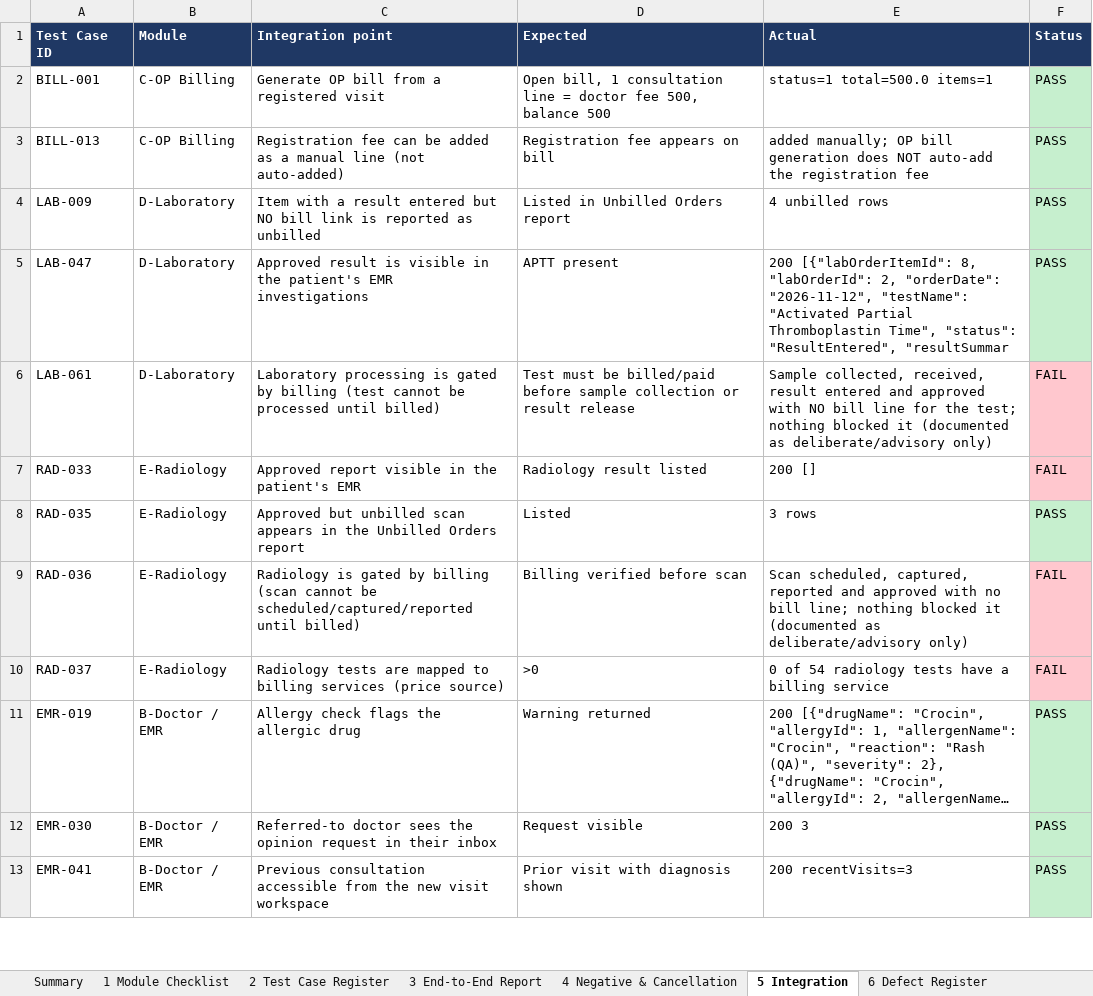
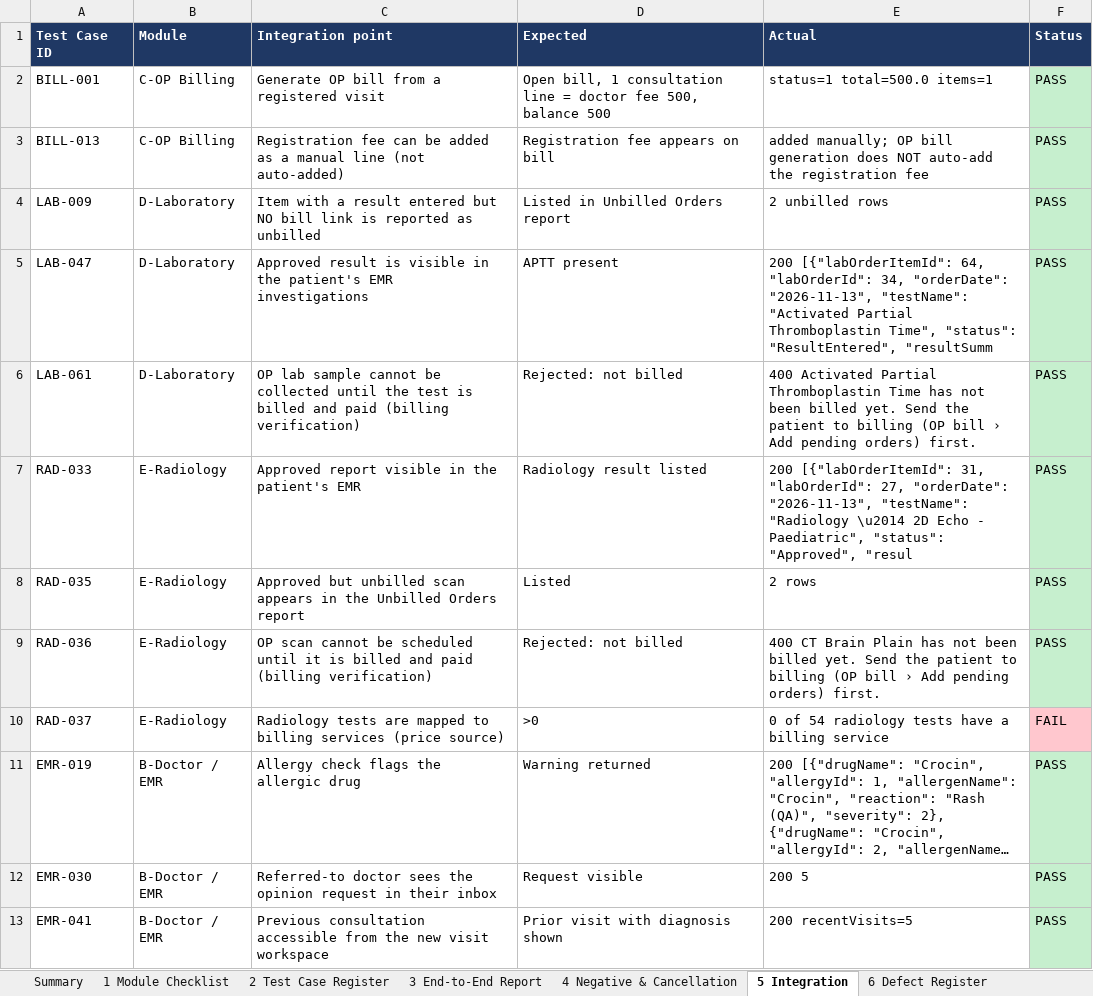
Before and after one commit to nandhu108/Speed_HIS, an Excel workbook: qa-reports/Prixo_HIS_QA_Report.xlsx, sheet 5 Integration, drawn as a sheet; only a part is shown; long unchanged cells end in …; values as stored, in another font and other column widths than the file's, no borders; the diff covers the shown part only; the diff names each change by its address in the sheet, - before the commit and + after, or states it on an @@ line.

```diff
--- a/qa-reports/Prixo_HIS_QA_Report.xlsx (sheet 5 Integration)
+++ b/qa-reports/Prixo_HIS_QA_Report.xlsx (sheet 5 Integration)
-E4 (Actual): 4 unbilled rows
+E4 (Actual): 2 unbilled rows
-E5 (Actual): 200 [{"labOrderItemId": 8, "labOrderId": 2, "orderDate": "2026-11-12", "testName": "Activated Partial Thromboplastin Time", "status": "ResultEntered", "resultSummar
+E5 (Actual): 200 [{"labOrderItemId": 64, "labOrderId": 34, "orderDate": "2026-11-13", "testName": "Activated Partial Thromboplastin Time", "status": "ResultEntered", "resultSumm
-C6 (Integration point): Laboratory processing is gated by billing (test cannot be processed until billed)
+C6 (Integration point): OP lab sample cannot be collected until the test is billed and paid (billing verification)
-D6 (Expected): Test must be billed/paid before sample collection or result release
+D6 (Expected): Rejected: not billed
-E6 (Actual): Sample collected, received, result entered and approved with NO bill line for the test; nothing blocked it (documented as deliberate/advisory only)
+E6 (Actual): 400 Activated Partial Thromboplastin Time has not been billed yet. Send the patient to billing (OP bill › Add pending orders) first.
-F6:F7 (Status): FAIL
+F6:F7 (Status): PASS
-F6:F7 fill: #FFC7CE
+F6:F7 fill: #C6EFCE
-E7 (Actual): 200 []
+E7 (Actual): 200 [{"labOrderItemId": 31, "labOrderId": 27, "orderDate": "2026-11-13", "testName": "Radiology \u2014 2D Echo - Paediatric", "status": "Approved", "resul
-E8 (Actual): 3 rows
+E8 (Actual): 2 rows
-C9 (Integration point): Radiology is gated by billing (scan cannot be scheduled/captured/reported until billed)
+C9 (Integration point): OP scan cannot be scheduled until it is billed and paid (billing verification)
-D9 (Expected): Billing verified before scan
+D9 (Expected): Rejected: not billed
-E9 (Actual): Scan scheduled, captured, reported and approved with no bill line; nothing blocked it (documented as deliberate/advisory only)
+E9 (Actual): 400 CT Brain Plain has not been billed yet. Send the patient to billing (OP bill › Add pending orders) first.
-F9 (Status): FAIL
+F9 (Status): PASS
-F9 fill: #FFC7CE
+F9 fill: #C6EFCE
-E12 (Actual): 200 3
+E12 (Actual): 200 5
-E13 (Actual): 200 recentVisits=3
+E13 (Actual): 200 recentVisits=5
```
Also changed, not shown: 1 removed row, 42 edited cells and cell formats elsewhere in this sheet, sheet 2 Test Case Register, sheet 4 Negative & Cancellation, sheet 1 Module Checklist, sheet Summary, sheet 3 End-to-End Report, sheet 6 Defect Register, 1 more sheet, 54 other files.
